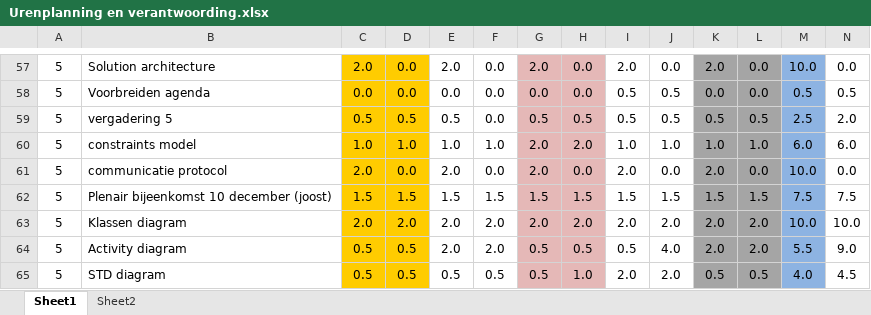
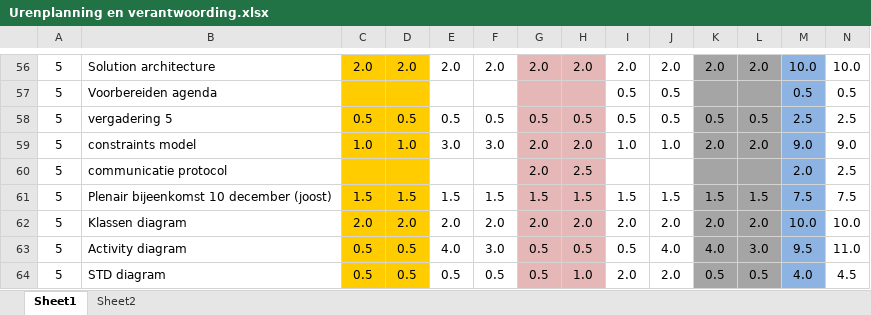
Before and after one commit to boukestam/Robijn, an Excel workbook: docs/Planning en Urenverantwoording/Urenplanning en verantwoording.xlsx, sheet Sheet1, drawn as a sheet; only a part is shown, gaps mark what is left out; values as stored, in another font and other column widths than the file's, no borders; charts and pictures and conditional formats not drawn; removed rows and columns are numbered as before the commit, all else as after; the diff covers the shown part only; the diff names each change by its address in the sheet, - before the commit and + after, or states it on an @@ line.

```diff
--- a/docs/Planning en Urenverantwoording/Urenplanning en verantwoording.xlsx (sheet Sheet1)
+++ b/docs/Planning en Urenverantwoording/Urenplanning en verantwoording.xlsx (sheet Sheet1)
-D56: 0.0
+D56: 2.0
-F56: 0.0
+F56: 2.0
-H56: 0.0
+H56: 2.0
-J56: 0.0
+J56: 2.0
-L56: 0.0
+L56: 2.0
-N56: 0.0
+N56: 10.0
-B57: Voorbreiden agenda
+B57: Voorbereiden agenda
-C57: 0.0
+C57: (empty)
-D57: 0.0
+D57: (empty)
-E57: 0.0
+E57: (empty)
-F57: 0.0
+F57: (empty)
-G57: 0.0
+G57: (empty)
-H57: 0.0
+H57: (empty)
-K57: 0.0
+K57: (empty)
-L57: 0.0
+L57: (empty)
-F58: 0.0
+F58: 0.5
-N58: 2.0
+N58: 2.5
-E59: 1.0
+E59: 3.0
-F59: 1.0
+F59: 3.0
-K59: 1.0
+K59: 2.0
-L59: 1.0
+L59: 2.0
-M59: 6.0
+M59: 9.0
-N59: 6.0
+N59: 9.0
-row 61: 5 | communicatie protocol | 2.0 | 0.0 | 2.0 | 0.0 | 2.0 | 0.0 | 2.0 | 0.0 | 2.0 | 0.0 | 10.0 | 0.0
+row 60: 5 | communicatie protocol |  |  |  |  | 2.0 | 2.5 |  |  |  |  | 2.0 | 2.5
-E63: 2.0
+E63: 4.0
-F63: 2.0
+F63: 3.0
-K63: 2.0
+K63: 4.0
-L63: 2.0
+L63: 3.0
-M63: 5.5
+M63: 9.5
-N63: 9.0
+N63: 11.0
```
Also changed, not shown: 42 added rows, 19 removed rows and 188 edited cells elsewhere in this sheet, formulas that keep their value, 51 other files.
